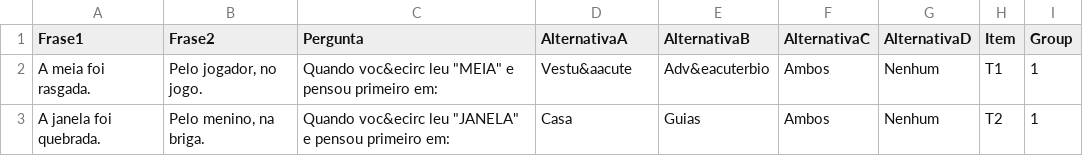
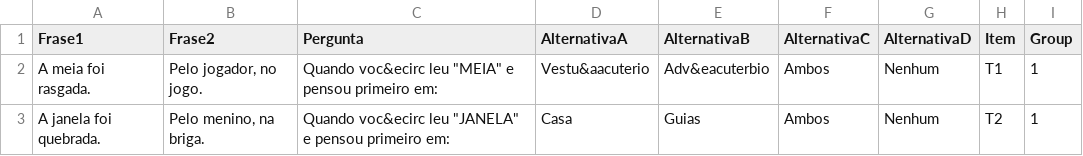
Before and after one commit to Graziele06/Exp3, a CSV file: chunk_includes/treino.csv, drawn as a sheet.

Commit message:
Update treino.csv

```diff
--- a/chunk_includes/treino.csv
+++ b/chunk_includes/treino.csv
@@ -1,3 +1,3 @@
 Frase1,Frase2,Pergunta,AlternativaA,AlternativaB,AlternativaC,AlternativaD,Item,Group
-A meia foi rasgada.,"Pelo jogador, no jogo.","Quando voc&ecirc leu ""MEIA"" e pensou primeiro em:",Vestu&aacute,Adv&eacuterbio,Ambos,Nenhum,T1,1
+A meia foi rasgada.,"Pelo jogador, no jogo.","Quando voc&ecirc leu ""MEIA"" e pensou primeiro em:",Vestu&aacuterio,Adv&eacuterbio,Ambos,Nenhum,T1,1
 A janela foi quebrada.,"Pelo menino, na briga.","Quando voc&ecirc leu ""JANELA"" e pensou primeiro em:",Casa,Guias,Ambos,Nenhum,T2,1
```
